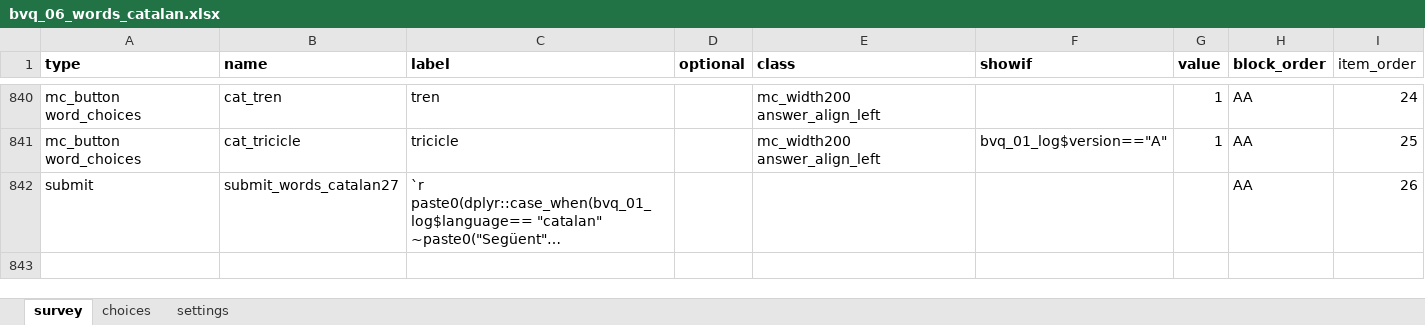
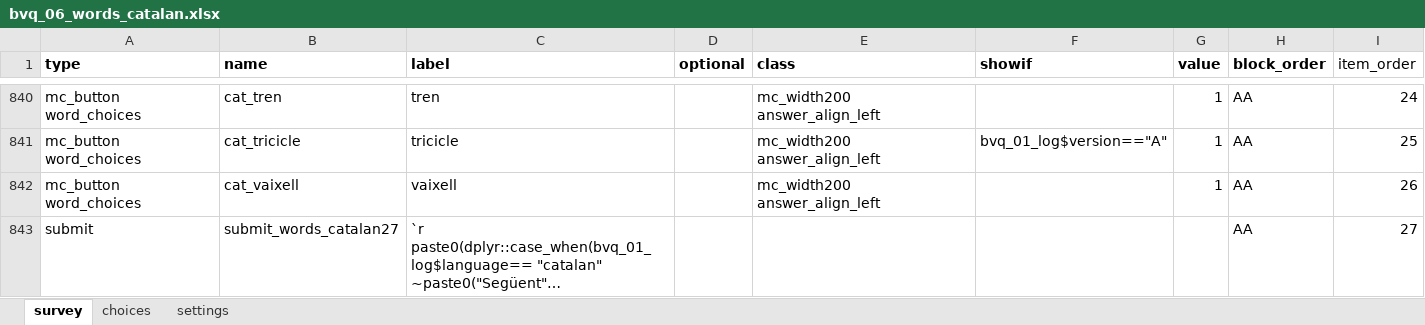
Before and after one commit to gongcastro/bvq, an Excel workbook: inst/formr/bvq-v1.0.0/bvq_06_words_catalan.xlsx, sheet survey, drawn as a sheet; only a part is shown, gaps mark what is left out; long unchanged cells end in …; values as stored, in another font and other column widths than the file's, no borders; addresses are those after the commit; the diff names each change by its address in the sheet, - before the commit and + after, or states it on an @@ line.

Commit message:
Add item cat_vaixell to Catalan checklist to fix #32

```diff
--- a/inst/formr/bvq-v1.0.0/bvq_06_words_catalan.xlsx (sheet survey)
+++ b/inst/formr/bvq-v1.0.0/bvq_06_words_catalan.xlsx (sheet survey)
+row 842: mc_button word_choices | cat_vaixell | vaixell |  | mc_width200 answer_align_left |  | 1 | AA | 26
-I843 (item_order): 26
+I843 (item_order): 27
```
